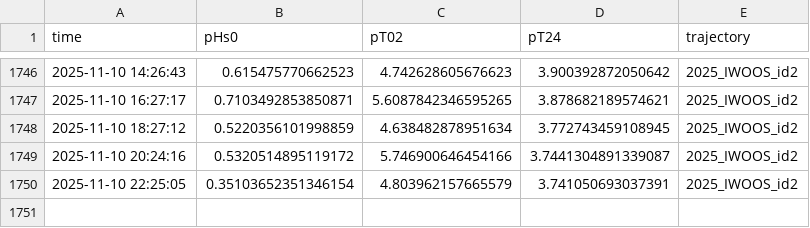
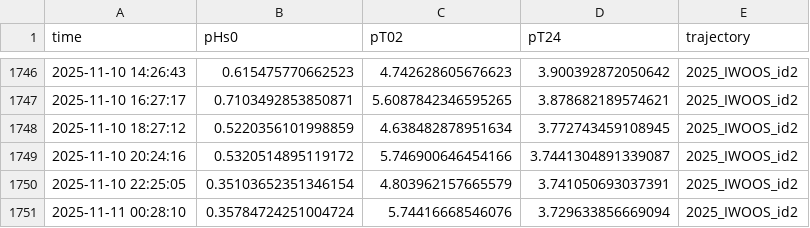
Before and after one commit to jerabaul29/2025_IWOOS_id2_data, a CSV file: wavestat_data_2025_IWOOS_id2.csv, drawn as a sheet; only a part is shown, gaps mark what is left out.

Commit message:
Push data

```diff
--- a/wavestat_data_2025_IWOOS_id2.csv
+++ b/wavestat_data_2025_IWOOS_id2.csv
@@ -1750 +1750,2 @@ time,pHs0,pT02,pT24,trajectory
 2025-11-10 22:25:05,0.35103652351346154,4.803962157665579,3.741050693037391,2025_IWOOS_id2
+2025-11-11 00:28:10,0.35784724251004724,5.74416668546076,3.729633856669094,2025_IWOOS_id2
```
Also changed, not shown: 2 other files.
